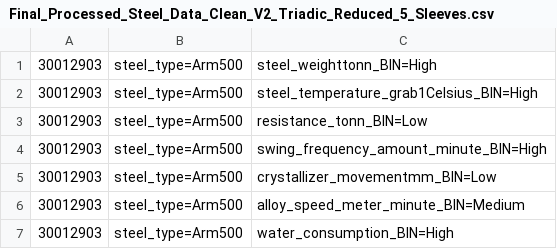
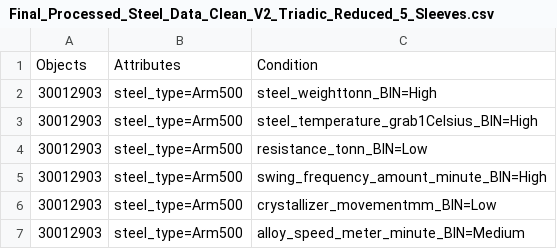
Before and after one commit to BogdanCTU/Applied-Computational-Intelligence-UBB, a CSV file: Year1_Semester2_KnowledgeDiscovery/FinalProject/3_TriadicFCA/Final_Processed_Steel_Data_Clean_V2_Triadic_Reduced_5_Sleeves.csv, drawn as a sheet; only a part is shown; the shorter side is filled out with more unchanged rows; the diff names each change by its address in the sheet, - before the commit and + after, or states it on an @@ line.

```diff
--- a/Year1_Semester2_KnowledgeDiscovery/FinalProject/3_TriadicFCA/Final_Processed_Steel_Data_Clean_V2_Triadic_Reduced_5_Sleeves.csv
+++ b/Year1_Semester2_KnowledgeDiscovery/FinalProject/3_TriadicFCA/Final_Processed_Steel_Data_Clean_V2_Triadic_Reduced_5_Sleeves.csv
+row 1: Objects | Attributes | Condition
```
Also changed, not shown: 16 other files.
